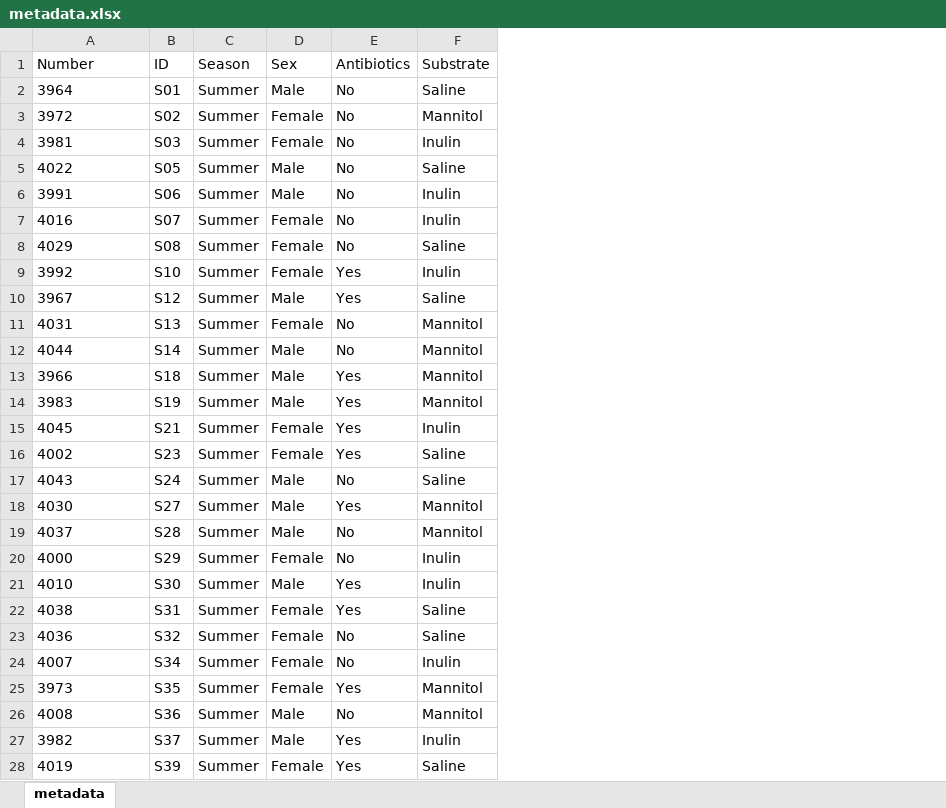
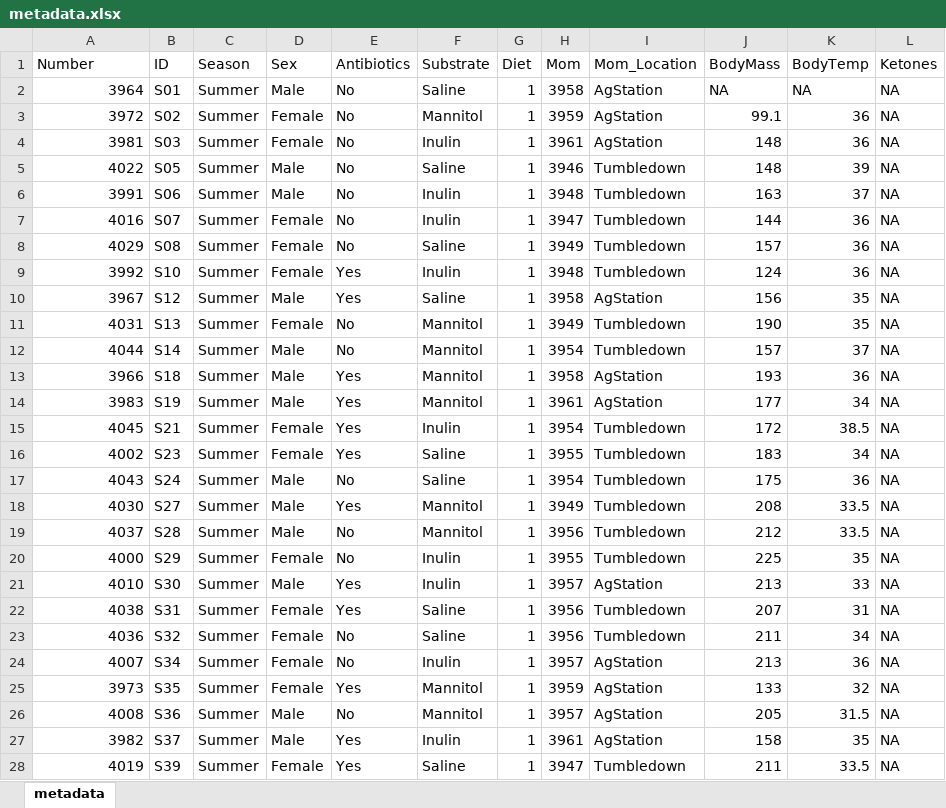
Before and after one commit to ednachiang/Inulin_CRDS, an Excel workbook: metadata.xlsx, sheet metadata, drawn as a sheet; only a part is shown; values as stored, in another font and other column widths than the file's, no borders; the diff covers the shown part only; the diff names each change by its address in the sheet, - before the commit and + after, or states it on an @@ line.

Commit message:
Added additional columns for checking potential biases

```diff
--- a/metadata.xlsx (sheet metadata)
+++ b/metadata.xlsx (sheet metadata)
+column G (Diet), rows 2-28: all 1
+column H (Mom), rows 2-28: 3958 | 3959 | 3961 | 3946 | 3948 | 3947 | 3949 | 3948 | 3958 | 3949 | 3954 | 3958 | 3961 | 3954 | 3955 | 3954 | 3949 | 3956 | 3955 | 3957 | 3956 | 3956 | 3957 | 3959 | 3957 | 3961 | 3947
+column I (Mom_Location), rows 2-28: AgStation | AgStation | AgStation | Tumbledown | Tumbledown | Tumbledown | Tumbledown | Tumbledown | AgStation | Tumbledown | Tumbledown | AgStation | AgStation | Tumbledown | Tumbledown | Tumbledown | Tumbledown | Tumbledown | Tumbledown | AgStation | Tumbledown | Tumbledown | AgStation | AgStation | AgStation | AgStation | Tumbledown
+column J (BodyMass), rows 2-28: NA | 99.1 | 148 | 148 | 163 | 144 | 157 | 124 | 156 | 190 | 157 | 193 | 177 | 172 | 183 | 175 | 208 | 212 | 225 | 213 | 207 | 211 | 213 | 133 | 205 | 158 | 211
+column K (BodyTemp), rows 2-28: NA | 36 | 36 | 39 | 37 | 36 | 36 | 36 | 35 | 35 | 37 | 36 | 34 | 38.5 | 34 | 36 | 33.5 | 33.5 | 35 | 33 | 31 | 34 | 36 | 32 | 31.5 | 35 | 33.5
+column L (Ketones), rows 2-28: all NA
-A2:A28 alignment: left
+A2:A28 alignment: right
```
Also changed, not shown: cell formats elsewhere in this sheet, 1 other file.
